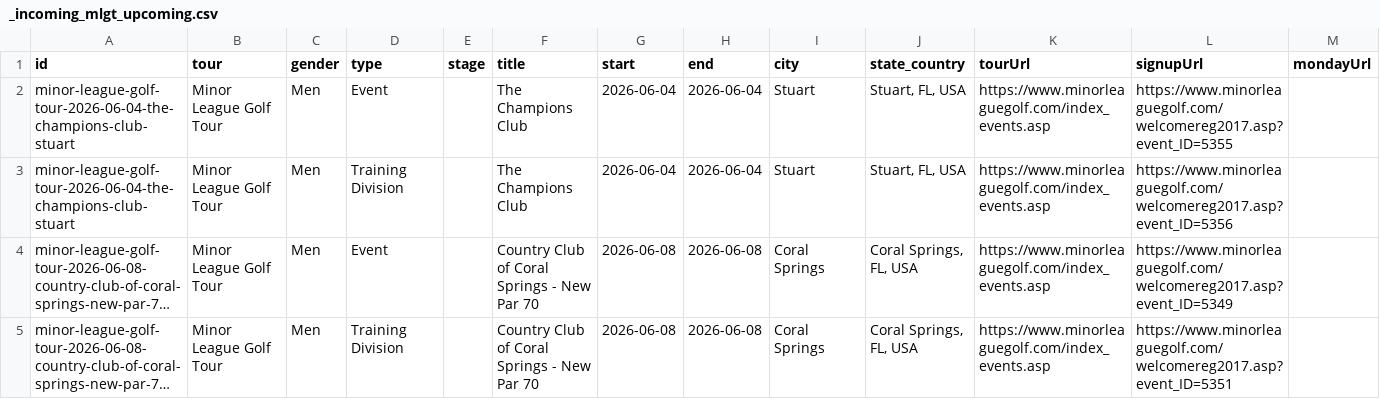
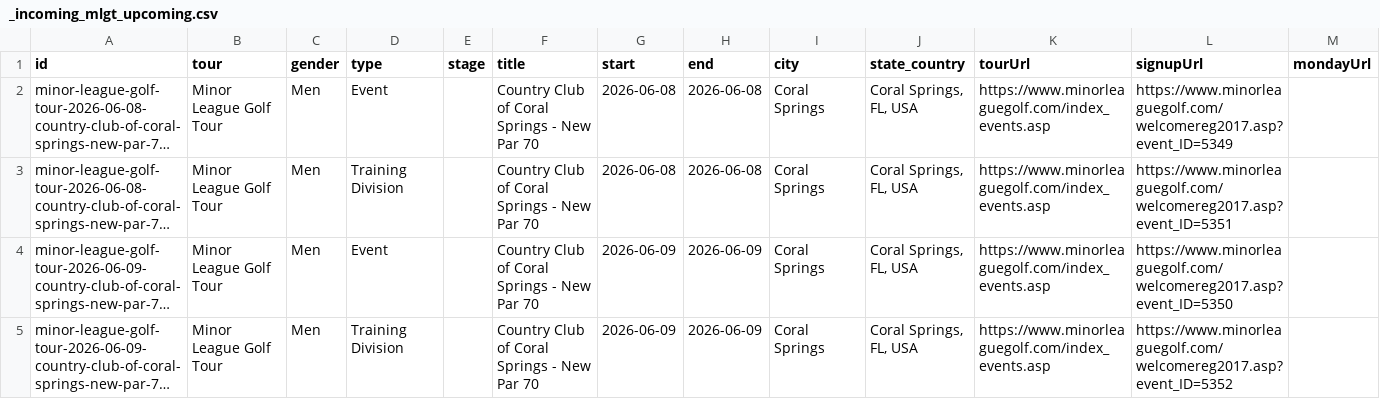
Before and after one commit to pbh007/propath-data, a CSV file: data/_incoming_mlgt_upcoming.csv, drawn as a sheet; only a part is shown; the shorter side is filled out with more unchanged rows; long unchanged cells end in …; rows hold the shown columns only; the diff names each change by its address in the sheet, - before the commit and + after, or states it on an @@ line.

Commit message:
Auto update schedules

```diff
--- a/data/_incoming_mlgt_upcoming.csv
+++ b/data/_incoming_mlgt_upcoming.csv
-row 2: minor-league-golf-tour-2026-06-04-the-champions-club-stuart | Minor League Golf Tour | Men | Event |  | The Champions Club | 2026-06-04 | 2026-06-04 | Stuart | Stuart, FL, USA | https://www.minorleaguegolf.com/index_events.asp | https://www.minorleaguegolf.com/welcomereg2017.asp?event_ID=5355
-row 3: minor-league-golf-tour-2026-06-04-the-champions-club-stuart | Minor League Golf Tour | Men | Training Division |  | The Champions Club | 2026-06-04 | 2026-06-04 | Stuart | Stuart, FL, USA | https://www.minorleaguegolf.com/index_events.asp | https://www.minorleaguegolf.com/welcomereg2017.asp?event_ID=5356
```
